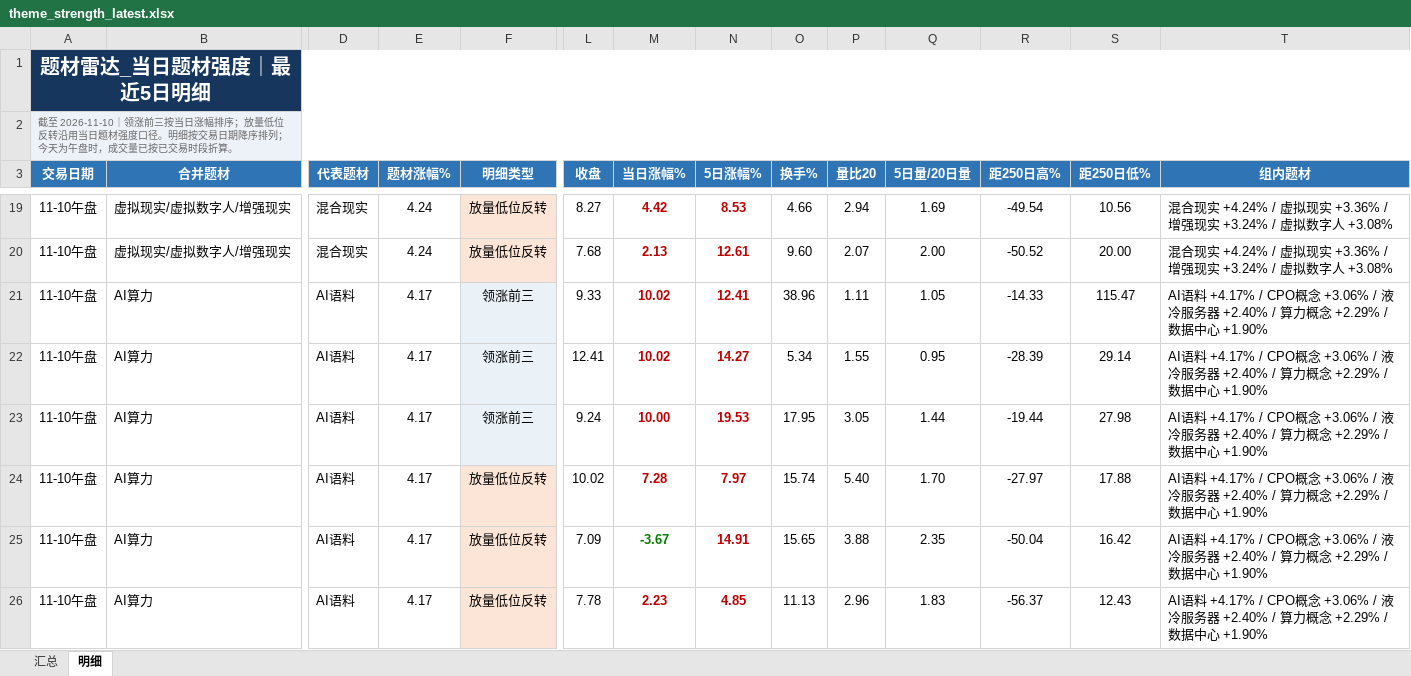
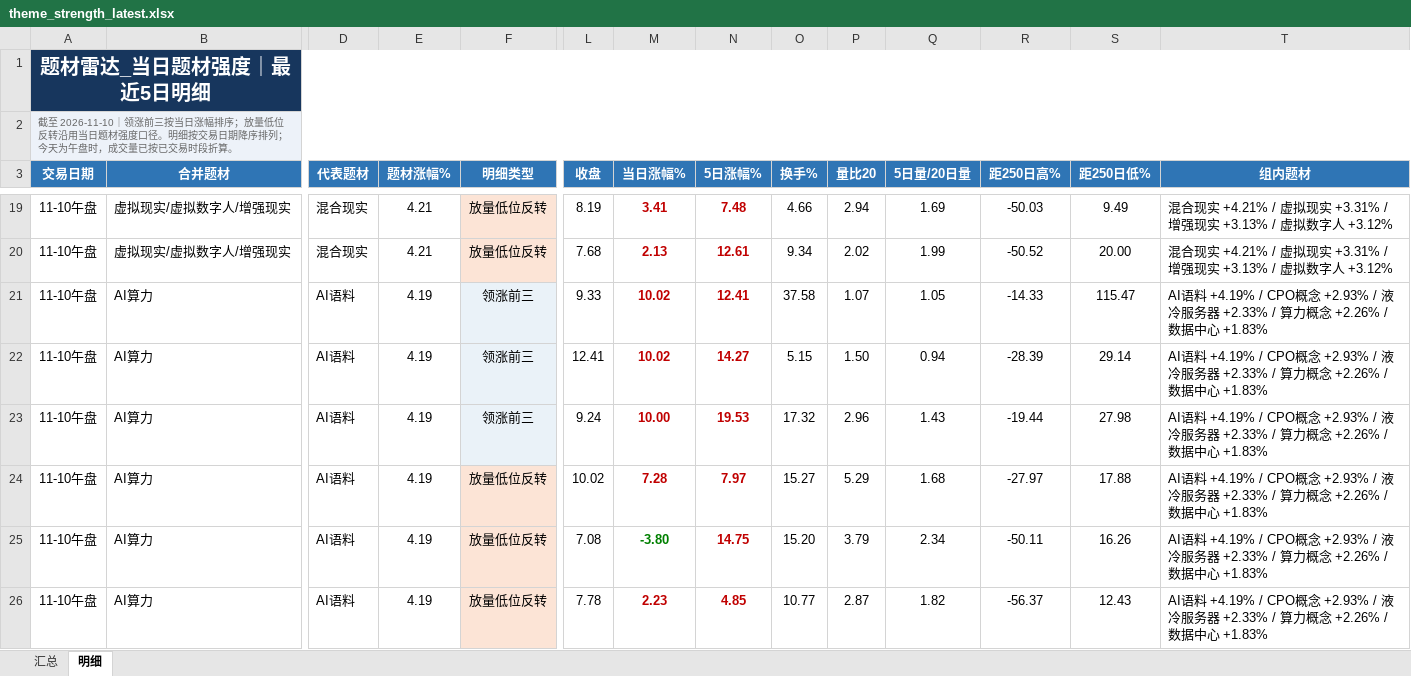
Before and after one commit to nancybhc/a-share-blast-lab, an Excel workbook: data/theme_strength_latest.xlsx, sheet 明细, drawn as a sheet; only a part is shown, gaps mark what is left out; values as stored, in another font and other column widths than the file's, no borders; the diff covers the shown part only; the diff names each change by its address in the sheet, - before the commit and + after, or states it on an @@ line.

```diff
--- a/data/theme_strength_latest.xlsx (sheet 明细)
+++ b/data/theme_strength_latest.xlsx (sheet 明细)
-E19:E20 (题材涨幅%): 4.24
+E19:E20 (题材涨幅%): 4.21
-L19 (收盘): 8.27
+L19 (收盘): 8.19
-M19 (当日涨幅%): 4.42
+M19 (当日涨幅%): 3.41
-N19 (5日涨幅%): 8.53
+N19 (5日涨幅%): 7.48
-R19 (距250日高%): -49.54
+R19 (距250日高%): -50.03
-S19 (距250日低%): 10.56
+S19 (距250日低%): 9.49
-T19:T20 (组内题材): …合现实 +4.24% / 虚拟现实 +3.36% / 增强现实 +3.24% / 虚拟数字人 +3.08%
+T19:T20 (组内题材): …合现实 +4.21% / 虚拟现实 +3.31% / 增强现实 +3.13% / 虚拟数字人 +3.12%
-O20 (换手%): 9.60
+O20 (换手%): 9.34
-P20 (量比20): 2.07
+P20 (量比20): 2.02
-Q20 (5日量/20日量): 2.00
+Q20 (5日量/20日量): 1.99
-E21:E26 (题材涨幅%): 4.17
+E21:E26 (题材涨幅%): 4.19
-O21 (换手%): 38.96
+O21 (换手%): 37.58
-P21 (量比20): 1.11
+P21 (量比20): 1.07
-T21:T26 (组内题材): AI语料 +4.17% / CPO概念 +3.06% / 液冷服务器 +2.40% / 算力概念 +2.29% / 数据中心 +1.90%
+T21:T26 (组内题材): AI语料 +4.19% / CPO概念 +2.93% / 液冷服务器 +2.33% / 算力概念 +2.26% / 数据中心 +1.83%
-O22 (换手%): 5.34
+O22 (换手%): 5.15
-P22 (量比20): 1.55
+P22 (量比20): 1.50
-Q22 (5日量/20日量): 0.95
+Q22 (5日量/20日量): 0.94
-O23 (换手%): 17.95
+O23 (换手%): 17.32
-P23 (量比20): 3.05
+P23 (量比20): 2.96
-Q23 (5日量/20日量): 1.44
+Q23 (5日量/20日量): 1.43
-O24 (换手%): 15.74
+O24 (换手%): 15.27
-P24 (量比20): 5.40
+P24 (量比20): 5.29
-Q24 (5日量/20日量): 1.70
+Q24 (5日量/20日量): 1.68
-L25 (收盘): 7.09
+L25 (收盘): 7.08
-M25 (当日涨幅%): -3.67
+M25 (当日涨幅%): -3.80
-N25 (5日涨幅%): 14.91
+N25 (5日涨幅%): 14.75
-O25 (换手%): 15.65
+O25 (换手%): 15.20
-P25 (量比20): 3.88
+P25 (量比20): 3.79
-Q25 (5日量/20日量): 2.35
+Q25 (5日量/20日量): 2.34
-R25 (距250日高%): -50.04
+R25 (距250日高%): -50.11
-S25 (距250日低%): 16.42
+S25 (距250日低%): 16.26
-O26 (换手%): 11.13
+O26 (换手%): 10.77
-P26 (量比20): 2.96
+P26 (量比20): 2.87
-Q26 (5日量/20日量): 1.83
+Q26 (5日量/20日量): 1.82
```
Also changed, not shown: 2 added rows, 2 removed rows and 92 edited cells elsewhere in this sheet, sheet 汇总, 8 other files.
